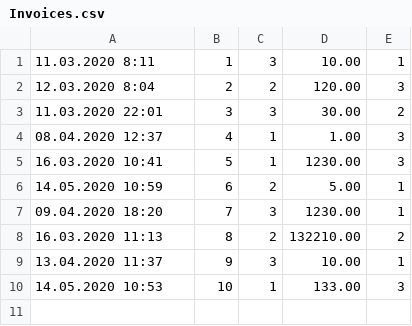
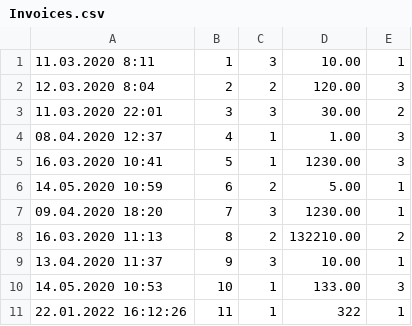
Before and after one commit to gelcen/Invoice, a CSV file: src/Invoice.Api/Invoices.csv, drawn as a sheet.

Commit message:
Implemented adding new invoice to csv file.

```diff
--- a/src/Invoice.Api/Invoices.csv
+++ b/src/Invoice.Api/Invoices.csv
@@ -10 +10,2 @@
 14.05.2020 10:53;10;1;133.00;3
+22.01.2022 16:12:26;11;1;322;1
```
Also changed, not shown: 1 other file.
